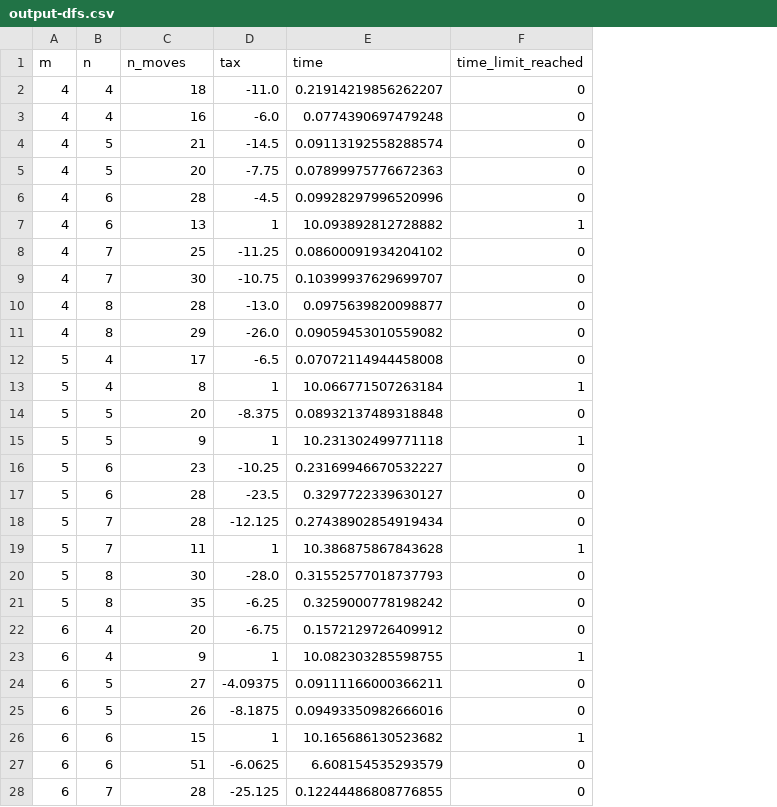
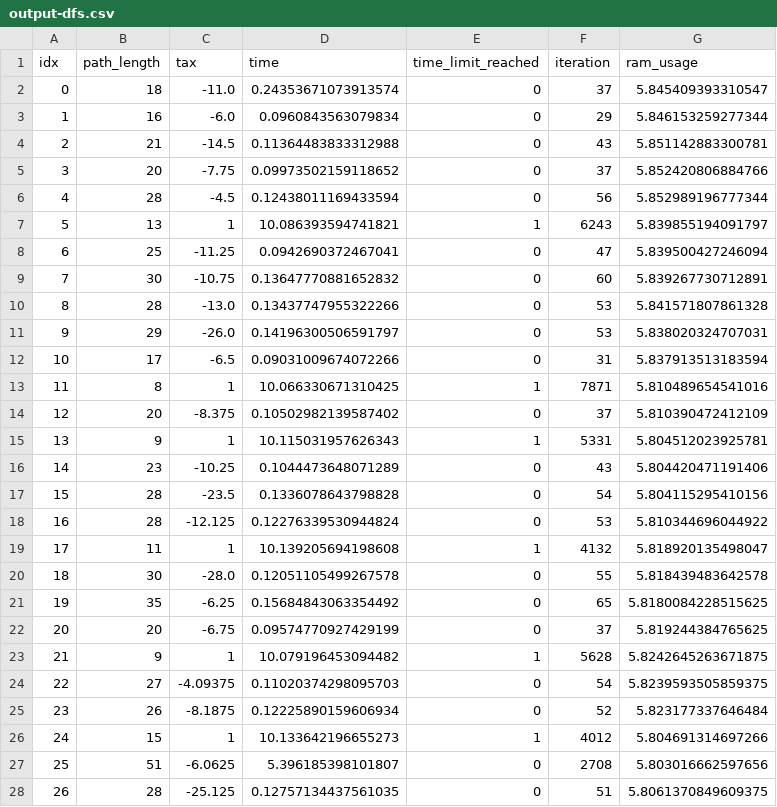
Before and after one commit to htnminh/AI-intro-project, a CSV file: AI_intro_project/search_algo/load_all_output/output-dfs.csv, drawn as a sheet; only a part is shown; removed rows and columns are numbered as before the commit, all else as after; the diff covers the shown part only; the diff names each change by its address in the sheet, - before the commit and + after, or states it on an @@ line.

```diff
--- a/AI_intro_project/search_algo/load_all_output/output-dfs.csv
+++ b/AI_intro_project/search_algo/load_all_output/output-dfs.csv
-column A (m), rows 2-28: 4 | 4 | 4 | 4 | 4 | 4 | 4 | 4 | 4 | 4 | 5 | 5 | 5 | 5 | 5 | 5 | 5 | 5 | 5 | 5 | 6 | 6 | 6 | 6 | 6 | 6 | 6
-column B (n), rows 2-28: 4 | 4 | 5 | 5 | 6 | 6 | 7 | 7 | 8 | 8 | 4 | 4 | 5 | 5 | 6 | 6 | 7 | 7 | 8 | 8 | 4 | 4 | 5 | 5 | 6 | 6 | 7
+column A (idx), rows 2-28: 0 | 1 | 2 | 3 | 4 | 5 | 6 | 7 | 8 | 9 | 10 | 11 | 12 | 13 | 14 | 15 | 16 | 17 | 18 | 19 | 20 | 21 | 22 | 23 | 24 | 25 | 26
+column F (iteration), rows 2-28: 37 | 29 | 43 | 37 | 56 | 6243 | 47 | 60 | 53 | 53 | 31 | 7871 | 37 | 5331 | 43 | 54 | 53 | 4132 | 55 | 65 | 37 | 5628 | 54 | 52 | 4012 | 2708 | 51
+column G (ram_usage), rows 2-28: 5.845409393310547 | 5.846153259277344 | 5.851142883300781 | 5.852420806884766 | 5.852989196777344 | 5.839855194091797 | 5.839500427246094 | 5.839267730712891 | 5.841571807861328 | 5.838020324707031 | 5.837913513183594 | 5.810489654541016 | 5.810390472412109 | 5.804512023925781 | 5.804420471191406 | 5.804115295410156 | 5.810344696044922 | 5.818920135498047 | 5.818439483642578 | 5.8180084228515625 | 5.819244384765625 | 5.8242645263671875 | 5.8239593505859375 | 5.823177337646484 | 5.804691314697266 | 5.803016662597656 | 5.8061370849609375
-B1: n_moves
+B1: path_length
-D2 (time): 0.21914219856262207
+D2 (time): 0.24353671073913574
-D3 (time): 0.0774390697479248
+D3 (time): 0.0960843563079834
-D4 (time): 0.09113192558288574
+D4 (time): 0.11364483833312988
-D5 (time): 0.07899975776672363
+D5 (time): 0.09973502159118652
-D6 (time): 0.09928297996520996
+D6 (time): 0.12438011169433594
-D7 (time): 10.093892812728882
+D7 (time): 10.086393594741821
-D8 (time): 0.08600091934204102
+D8 (time): 0.0942690372467041
-D9 (time): 0.10399937629699707
+D9 (time): 0.13647770881652832
-D10 (time): 0.0975639820098877
+D10 (time): 0.13437747955322266
-D11 (time): 0.09059453010559082
+D11 (time): 0.14196300506591797
-D12 (time): 0.07072114944458008
+D12 (time): 0.09031009674072266
-D13 (time): 10.066771507263184
+D13 (time): 10.066330671310425
-D14 (time): 0.08932137489318848
+D14 (time): 0.10502982139587402
-D15 (time): 10.231302499771118
+D15 (time): 10.115031957626343
-D16 (time): 0.23169946670532227
+D16 (time): 0.1044473648071289
-D17 (time): 0.3297722339630127
+D17 (time): 0.1336078643798828
-D18 (time): 0.27438902854919434
+D18 (time): 0.12276339530944824
-D19 (time): 10.386875867843628
+D19 (time): 10.139205694198608
-D20 (time): 0.31552577018737793
+D20 (time): 0.12051105499267578
-D21 (time): 0.3259000778198242
+D21 (time): 0.15684843063354492
-D22 (time): 0.1572129726409912
+D22 (time): 0.09574770927429199
-D23 (time): 10.082303285598755
+D23 (time): 10.079196453094482
-D24 (time): 0.09111166000366211
+D24 (time): 0.11020374298095703
-D25 (time): 0.09493350982666016
+D25 (time): 0.12225890159606934
-D26 (time): 10.165686130523682
+D26 (time): 10.133642196655273
-D27 (time): 6.608154535293579
+D27 (time): 5.396185398101807
-D28 (time): 0.12244486808776855
+D28 (time): 0.12757134437561035
```
Also changed, not shown: 24 edited cells elsewhere in this file, AI_intro_project/search_algo/load_all_output/output-astar.csv, 8 other files.
